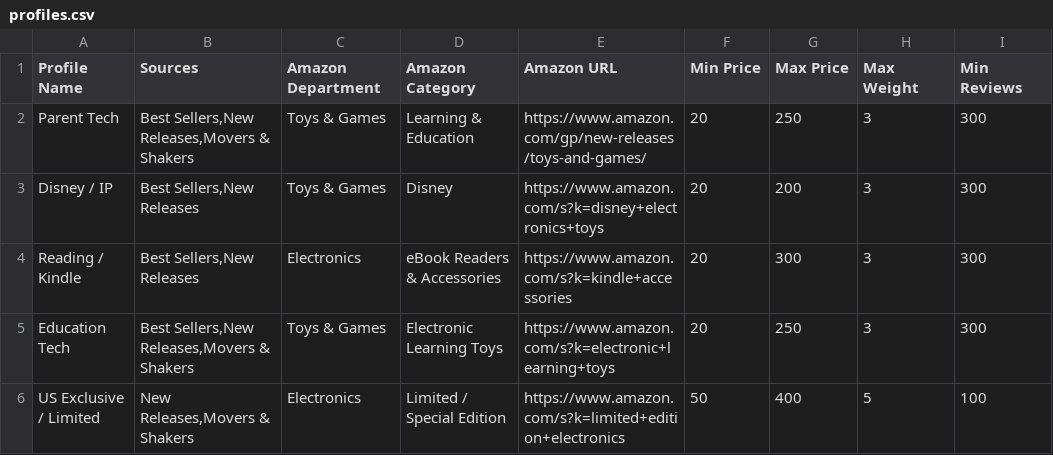
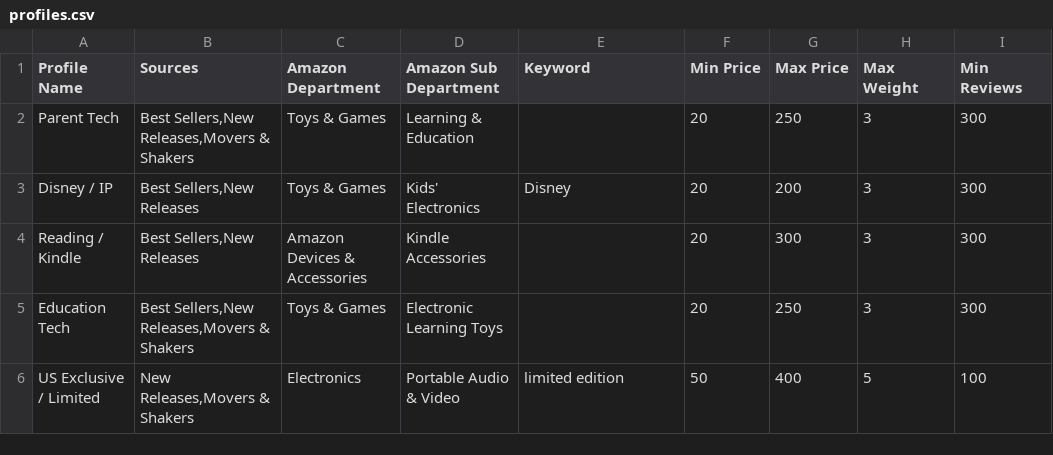
Before and after one commit to martinlin1020/daisy-scout, a CSV file: data/profiles.csv, drawn as a sheet; only a part is shown; the diff names each change by its address in the sheet, - before the commit and + after, or states it on an @@ line.

```diff
--- a/data/profiles.csv
+++ b/data/profiles.csv
-D1: Amazon Category
+D1: Amazon Sub Department
-E1: Amazon URL
+E1: Keyword
-E2 (Keyword): https://www.amazon.com/gp/new-releases/toys-and-games/
+E2 (Keyword): (empty)
-D3 (Amazon Sub Department): Disney
+D3 (Amazon Sub Department): Kids' Electronics
-E3 (Keyword): https://www.amazon.com/s?k=disney+electronics+toys
+E3 (Keyword): Disney
-C4 (Amazon Department): Electronics
+C4 (Amazon Department): Amazon Devices & Accessories
-D4 (Amazon Sub Department): eBook Readers & Accessories
+D4 (Amazon Sub Department): Kindle Accessories
-E4 (Keyword): https://www.amazon.com/s?k=kindle+accessories
+E4 (Keyword): (empty)
-E5 (Keyword): https://www.amazon.com/s?k=electronic+learning+toys
+E5 (Keyword): (empty)
-D6 (Amazon Sub Department): Limited / Special Edition
+D6 (Amazon Sub Department): Portable Audio & Video
-E6 (Keyword): https://www.amazon.com/s?k=limited+edition+electronics
+E6 (Keyword): limited edition
```
Also changed, not shown: 3 other files.
